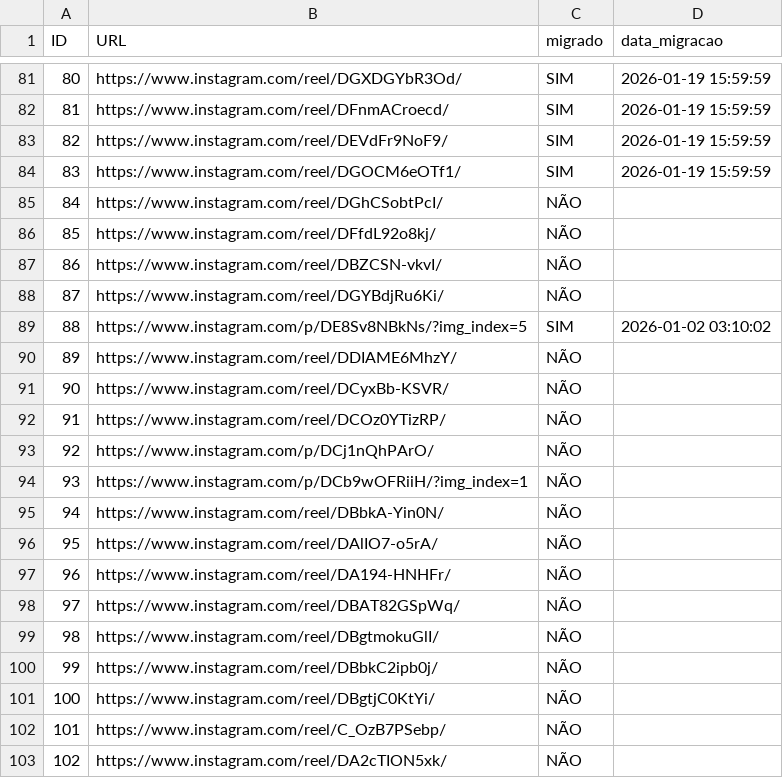
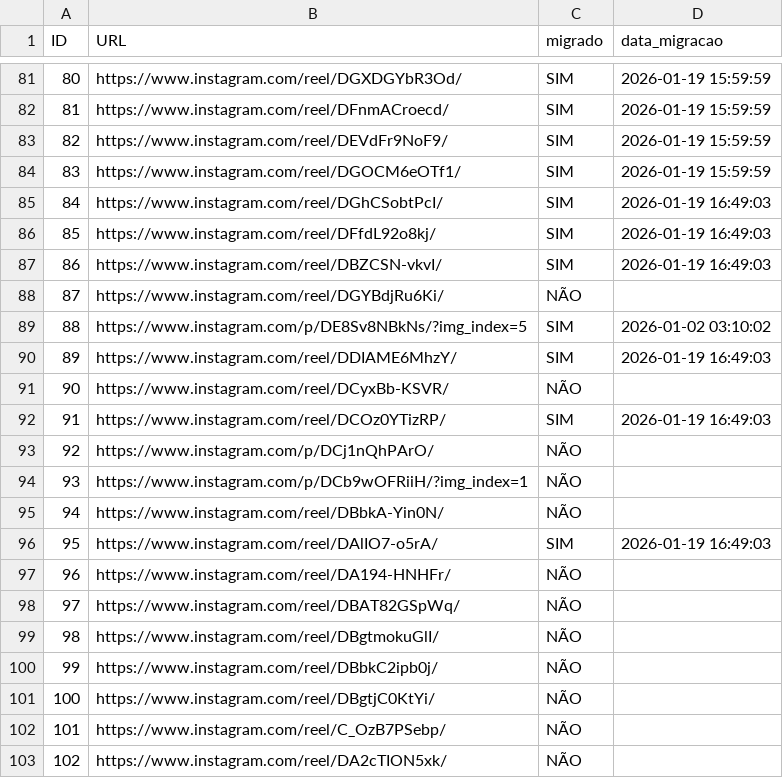
Before and after one commit to MarfnXD/video-refs-backend, a CSV file: instagram_urls_migrated_20251226_214730.csv, drawn as a sheet; only a part is shown, gaps mark what is left out.

```diff
--- a/instagram_urls_migrated_20251226_214730.csv
+++ b/instagram_urls_migrated_20251226_214730.csv
@@ -84,10 +84,10 @@ ID,URL,migrado,data_migracao
 83,https://www.instagram.com/reel/DGOCM6eOTf1/,SIM,2026-01-19 15:59:59
-84,https://www.instagram.com/reel/DGhCSobtPcI/,NÃO,
-85,https://www.instagram.com/reel/DFfdL92o8kj/,NÃO,
-86,https://www.instagram.com/reel/DBZCSN-vkvI/,NÃO,
+84,https://www.instagram.com/reel/DGhCSobtPcI/,SIM,2026-01-19 16:49:03
+85,https://www.instagram.com/reel/DFfdL92o8kj/,SIM,2026-01-19 16:49:03
+86,https://www.instagram.com/reel/DBZCSN-vkvI/,SIM,2026-01-19 16:49:03
 87,https://www.instagram.com/reel/DGYBdjRu6Ki/,NÃO,
 88,https://www.instagram.com/p/DE8Sv8NBkNs/?img_index=5,SIM,2026-01-02 03:10:02
-89,https://www.instagram.com/reel/DDIAME6MhzY/,NÃO,
+89,https://www.instagram.com/reel/DDIAME6MhzY/,SIM,2026-01-19 16:49:03
 90,https://www.instagram.com/reel/DCyxBb-KSVR/,NÃO,
-91,https://www.instagram.com/reel/DCOz0YTizRP/,NÃO,
+91,https://www.instagram.com/reel/DCOz0YTizRP/,SIM,2026-01-19 16:49:03
 92,https://www.instagram.com/p/DCj1nQhPArO/,NÃO,
@@ -95,3 +95,3 @@ ID,URL,migrado,data_migracao
 94,https://www.instagram.com/reel/DBbkA-Yin0N/,NÃO,
-95,https://www.instagram.com/reel/DAlIO7-o5rA/,NÃO,
+95,https://www.instagram.com/reel/DAlIO7-o5rA/,SIM,2026-01-19 16:49:03
 96,https://www.instagram.com/reel/DA194-HNHFr/,NÃO,
```
Also changed, not shown: 2 other files.
